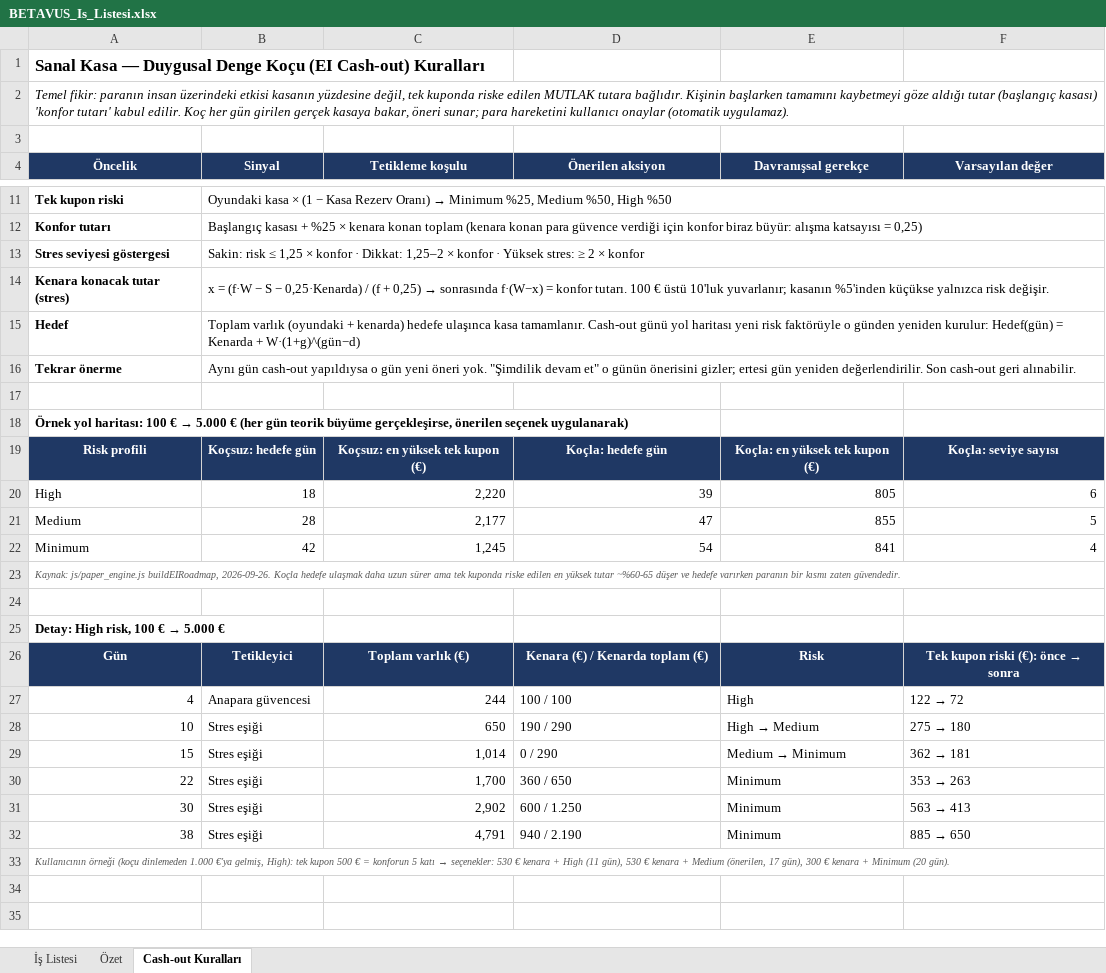
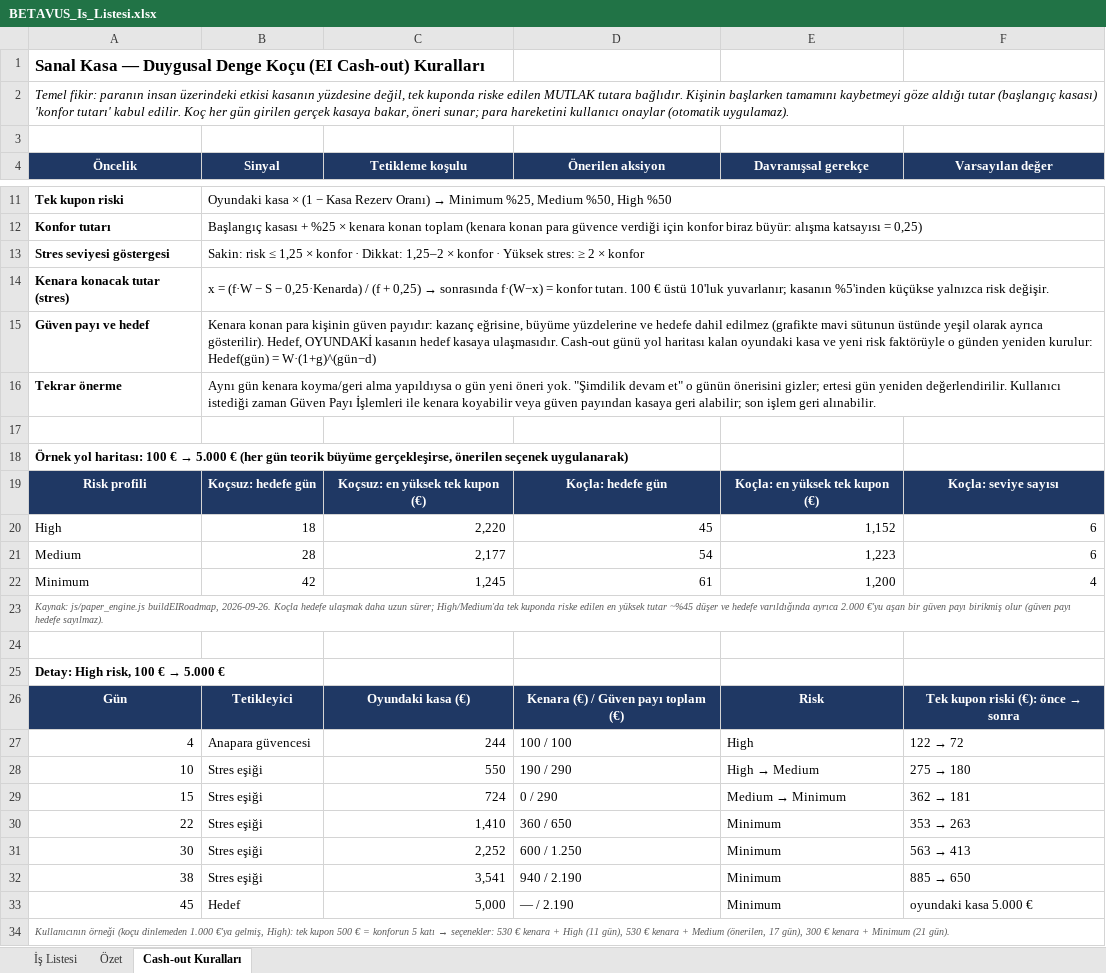
Before and after one commit to GKHNKMR/Football-TG05, an Excel workbook: BETAVUS_Is_Listesi.xlsx, sheet Cash-out Kuralları, drawn as a sheet; only a part is shown, gaps mark what is left out; values as stored, in another font and other column widths than the file's, no borders; removed rows and columns are numbered as before the commit, all else as after; the diff covers the shown part only; the diff names each change by its address in the sheet, - before the commit and + after, or states it on an @@ line.

```diff
--- a/BETAVUS_Is_Listesi.xlsx (sheet Cash-out Kuralları)
+++ b/BETAVUS_Is_Listesi.xlsx (sheet Cash-out Kuralları)
-row 15: Hedef | Toplam varlık (oyundaki + kenarda) hedefe ulaşınca kasa tamamlanır. Cash-out günü yol haritası yeni risk faktörüyle o günden yeniden kurulur: Hedef(gün) = Kenarda + W·(1+g)^(gün−d)
+row 15: Güven payı ve hedef | Kenara konan para kişinin güven payıdır: kazanç eğrisine, büyüme yüzdelerine ve hedefe dahil edilmez (grafikte mavi sütunun üstünde yeşil olarak ayrıca gösterilir). Hedef, OYUNDAKİ kasanın hedef kasaya ulaşmasıdır. Cash-out günü yol haritası kalan oyundaki kasa ve yeni risk faktörüyle o günden yeniden kurulur: Hedef(gün) = W·(1+g)^(gün−d)
-B16 (Sinyal): Aynı gün cash-out yapıldıysa o gün yeni öneri yok. "Şimdilik devam et" o günün önerisini gizler; ertesi gün yeniden değerlendirilir. Son cash-out geri alınabilir.
+B16 (Sinyal): Aynı gün kenara koyma/geri alma yapıldıysa o gün yeni öneri yok. "Şimdilik devam et" o günün önerisini gizler; ertesi gün yeniden değerlendirilir. Kullanıcı istediği zaman Güven Payı İşlemleri ile kenara koyabilir veya güven payından kasaya geri alabilir; son işlem geri alınabilir.
-D20 (Önerilen aksiyon): 39
+D20 (Önerilen aksiyon): 45
-E20 (Davranışsal gerekçe): 805
+E20 (Davranışsal gerekçe): 1,152
-D21 (Önerilen aksiyon): 47
+D21 (Önerilen aksiyon): 54
-E21 (Davranışsal gerekçe): 855
+E21 (Davranışsal gerekçe): 1,223
-F21 (Varsayılan değer): 5
+F21 (Varsayılan değer): 6
-D22 (Önerilen aksiyon): 54
+D22 (Önerilen aksiyon): 61
-E22 (Davranışsal gerekçe): 841
+E22 (Davranışsal gerekçe): 1,200
-A23 (Öncelik): …daha uzun sürer ama tek kuponda riske edilen en yüksek tutar ~%60-65 düşer ve hedefe varırken paranın bir kısmı zaten güvendedir.
+A23 (Öncelik): …daha uzun sürer; High/Medium'da tek kuponda riske edilen en yüksek tutar ~%45 düşer ve hedefe varıldığında ayrıca 2.000 €'yu aşan bir güven payı birikmiş olur (güven payı hedefe sayılmaz).
-C26 (Tetikleme koşulu): Toplam varlık (€)
+C26 (Tetikleme koşulu): Oyundaki kasa (€)
-D26 (Önerilen aksiyon): Kenara (€) / Kenarda toplam (€)
+D26 (Önerilen aksiyon): Kenara (€) / Güven payı toplam (€)
-C28 (Tetikleme koşulu): 650
+C28 (Tetikleme koşulu): 550
-C29 (Tetikleme koşulu): 1,014
+C29 (Tetikleme koşulu): 724
-C30 (Tetikleme koşulu): 1,700
+C30 (Tetikleme koşulu): 1,410
-C31 (Tetikleme koşulu): 2,902
+C31 (Tetikleme koşulu): 2,252
-C32 (Tetikleme koşulu): 4,791
+C32 (Tetikleme koşulu): 3,541
+row 33: 45 | Hedef | 5,000 | — / 2.190 | Minimum | oyundaki kasa 5.000 €
-A34 (Öncelik): …+ Minimum (20 gün).
+A34 (Öncelik): …+ Minimum (21 gün).
```
Also changed, not shown: 2 edited cells elsewhere in this sheet, sheet İş Listesi, 4 other files.
